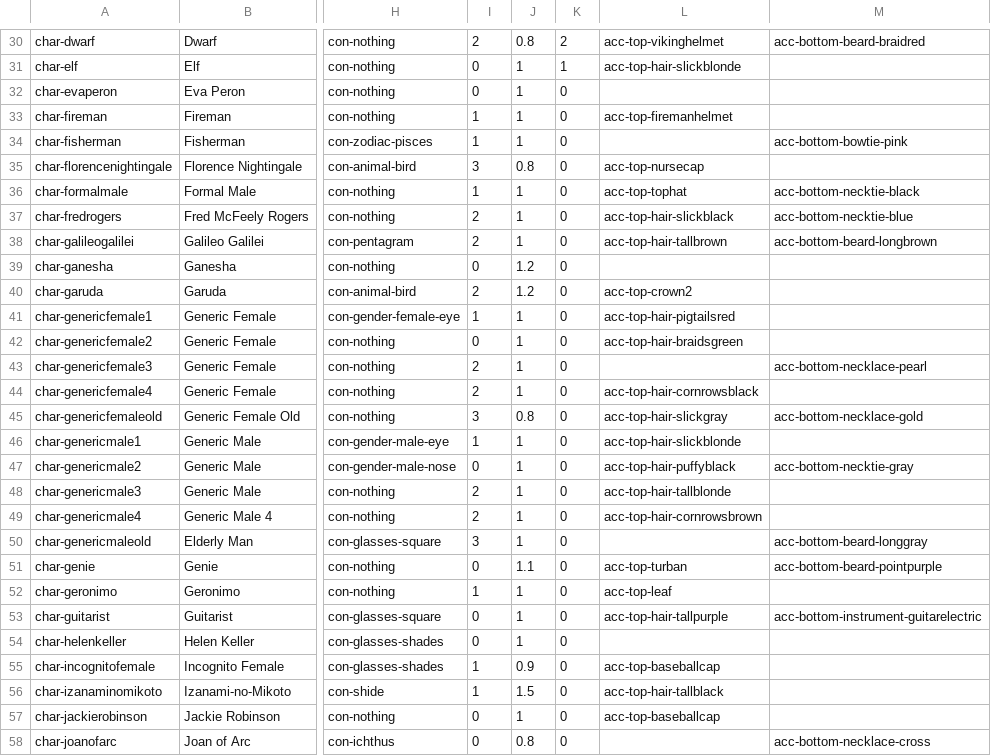
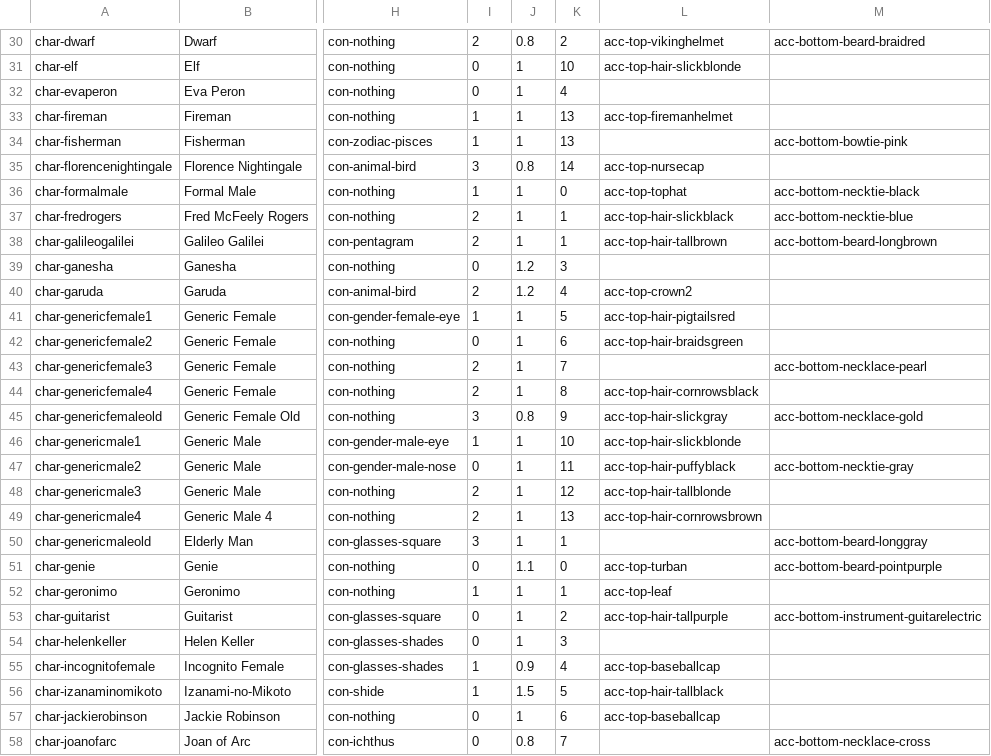
Before and after one commit to adamaxe/moralifeclientdata, a CSV file: Resources/tbl-characters.csv, drawn as a sheet; only a part is shown, gaps mark what is left out; the diff covers the shown part only; the diff names each change by its address in the sheet, - before the commit and + after, or states it on an @@ line.

```diff
--- a/Resources/tbl-characters.csv
+++ b/Resources/tbl-characters.csv
-K31: 1
+K31: 10
-K32: 0
+K32: 4
-K33:K34: 0
+K33:K34: 13
-K35: 0
+K35: 14
-K37:K38: 0
+K37:K38: 1
-K39: 0
+K39: 3
-K40: 0
+K40: 4
-K41: 0
+K41: 5
-K42: 0
+K42: 6
-K43: 0
+K43: 7
-K44: 0
+K44: 8
-K45: 0
+K45: 9
-K46: 0
+K46: 10
-K47: 0
+K47: 11
-K48: 0
+K48: 12
-K49: 0
+K49: 13
-K50: 0
+K50: 1
-K52: 0
+K52: 1
-K53: 0
+K53: 2
-K54: 0
+K54: 3
-K55: 0
+K55: 4
-K56: 0
+K56: 5
-K57: 0
+K57: 6
-K58: 0
+K58: 7
```
Also changed, not shown: 62 edited cells elsewhere in this file, Resources/tbl-assets.csv, Resources/tbl-dilemmas.csv, 1 other file.
